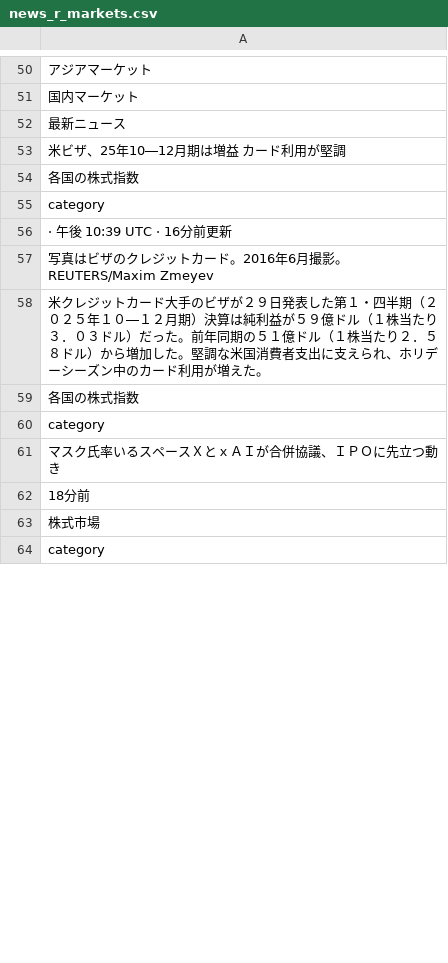
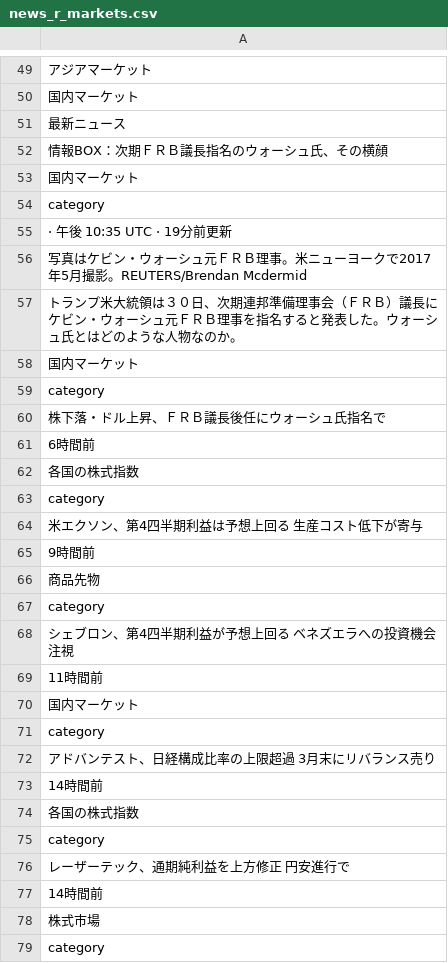
Before and after one commit to keroppa88/news, a CSV file: news_r_markets.csv, drawn as a sheet; only a part is shown, gaps mark what is left out; the diff covers the shown part only.

```diff
--- a/news_r_markets.csv
+++ b/news_r_markets.csv
@@ -52,12 +51,28 @@
 "最新ニュース"
-"米ビザ、25年10―12月期は増益　カード利用が堅調"
+"情報BOX：次期ＦＲＢ議長指名のウォーシュ氏、その横顔"
+"国内マーケット"
+"category"
+" · 午後 10:35 UTC · 19分前更新"
+"写真はケビン・ウォーシュ元ＦＲＢ理事。米ニューヨークで2017年5月撮影。REUTERS/Brendan Mcdermid"
+"トランプ米大統領は３０日、次期連邦準備理事会（ＦＲＢ）議長にケビン・ウォーシュ元ＦＲＢ理事を指名すると発表した。ウォーシュ氏とはどのような人物なのか。"
+"国内マーケット"
+"category"
+"株下落・ドル上昇、ＦＲＢ議長後任にウォーシュ氏指名で"
+"6時間前"
 "各国の株式指数"
 "category"
-" · 午後 10:39 UTC · 16分前更新"
-"写真はビザのクレジットカード。2016年6月撮影。REUTERS/Maxim Zmeyev"
-"米クレジットカード大手のビザが２９日発表した第１・四半期（２０２５年１０―１２月期）決算は純利益が５９億ドル（１株当たり３．０３ドル）だった。前年同期の５１億ドル（１株当たり２．５８ドル）から増加した。堅調な米国消費者支出に支えられ、ホリデーシーズン中のカード利用が増えた。"
+"米エクソン、第4四半期利益は予想上回る　生産コスト低下が寄与"
+"9時間前"
+"商品先物"
+"category"
+"シェブロン、第4四半期利益が予想上回る　ベネズエラへの投資機会注視"
+"11時間前"
+"国内マーケット"
+"category"
+"アドバンテスト、日経構成比率の上限超過　3月末にリバランス売り"
+"14時間前"
 "各国の株式指数"
 "category"
-"マスク氏率いるスペースＸとｘＡＩが合併協議、ＩＰＯに先立つ動き"
-"18分前"
+"レーザーテック、通期純利益を上方修正　円安進行で"
+"14時間前"
 "株式市場"
```
Also changed, not shown: 31 added rows, 51 removed rows, 3 moved rows and 51 edited cells elsewhere in this file, news.csv, news_r_buisiness.csv, 10 other files.
